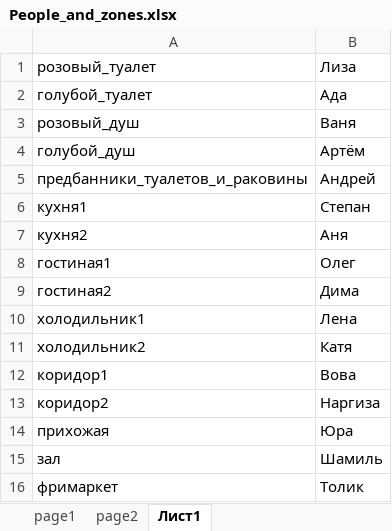
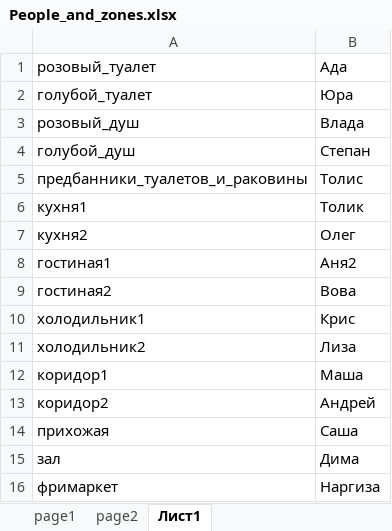
Before and after one commit to IrenaRichke/hat_of_random_from_irena, an Excel workbook: home_progect/People_and_zones.xlsx, sheet Лист1, drawn as a sheet; values as stored, in another font and other column widths than the file's, no borders; the diff names each change by its address in the sheet, - before the commit and + after, or states it on an @@ line.

```diff
--- a/home_progect/People_and_zones.xlsx (sheet Лист1)
+++ b/home_progect/People_and_zones.xlsx (sheet Лист1)
-B1: Лиза
+B1: Ада
-B2: Ада
+B2: Юра
-B3: Ваня
+B3: Влада
-B4: Артём
+B4: Степан
-B5: Андрей
+B5: Толис
-B6: Степан
+B6: Толик
-B7: Аня
+B7: Олег
-B8: Олег
+B8: Аня2
-B9: Дима
+B9: Вова
-B10: Лена
+B10: Крис
-B11: Катя
+B11: Лиза
-B12: Вова
+B12: Маша
-B13: Наргиза
+B13: Андрей
-B14: Юра
+B14: Саша
-B15: Шамиль
+B15: Дима
-B16: Толик
+B16: Наргиза
```
Also changed, not shown: 1 other file.
